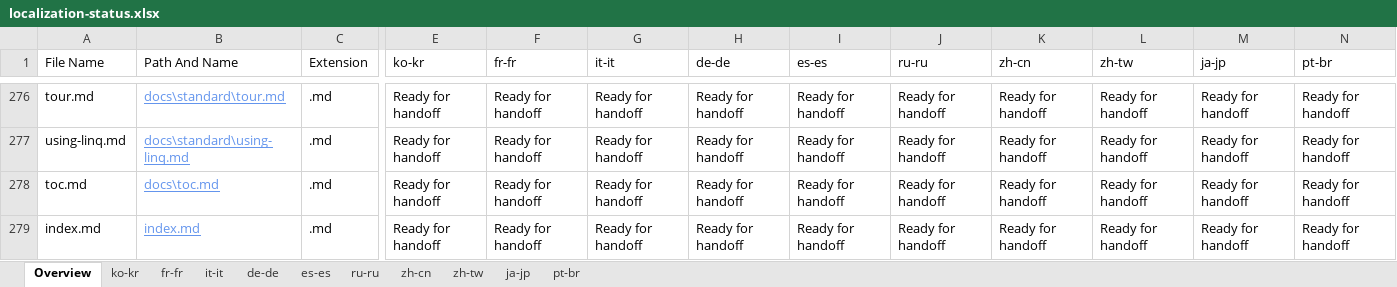
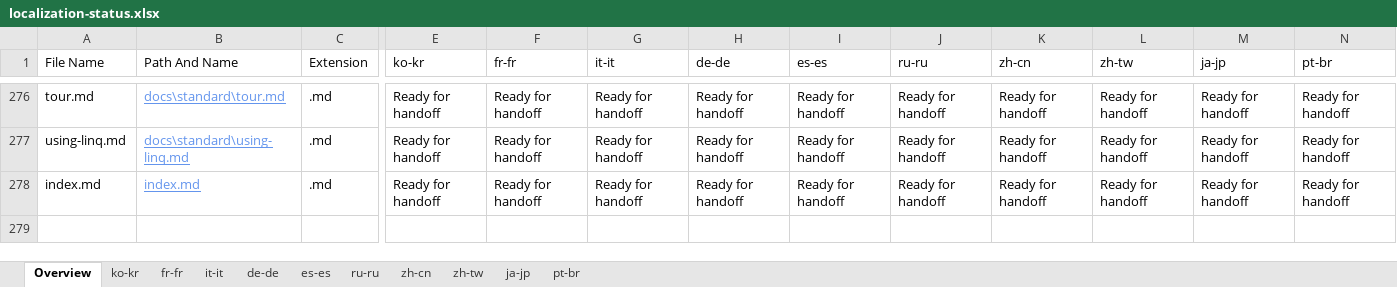
Before and after one commit to openpublishoperation/docs.handback, an Excel workbook: ol-handback/dotnet/docs/master/localization-status.xlsx, sheet Overview, drawn as a sheet; only a part is shown, gaps mark what is left out; values as stored, in another font and other column widths than the file's, no borders; table styles not drawn; rows hold the shown columns only; the diff names each change by its address in the sheet, - before the commit and + after, or states it on an @@ line.

```diff
--- a/ol-handback/dotnet/docs/master/localization-status.xlsx (sheet Overview)
+++ b/ol-handback/dotnet/docs/master/localization-status.xlsx (sheet Overview)
-row 278: toc.md | docs\toc.md | .md | Ready for handoff | Ready for handoff | Ready for handoff | Ready for handoff | Ready for handoff | Ready for handoff | Ready for handoff | Ready for handoff | Ready for handoff | Ready for handoff
```
Also changed, not shown: sheet ko-kr, sheet de-de, sheet ru-ru, sheet it-it, sheet es-es, sheet zh-cn, 4 more sheets, ol-handback/dotnet/docs/master/handback-status.xlsx.
